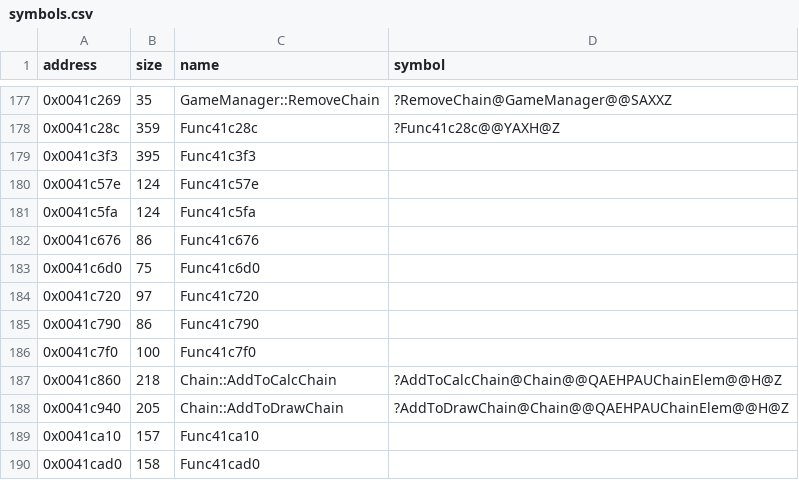
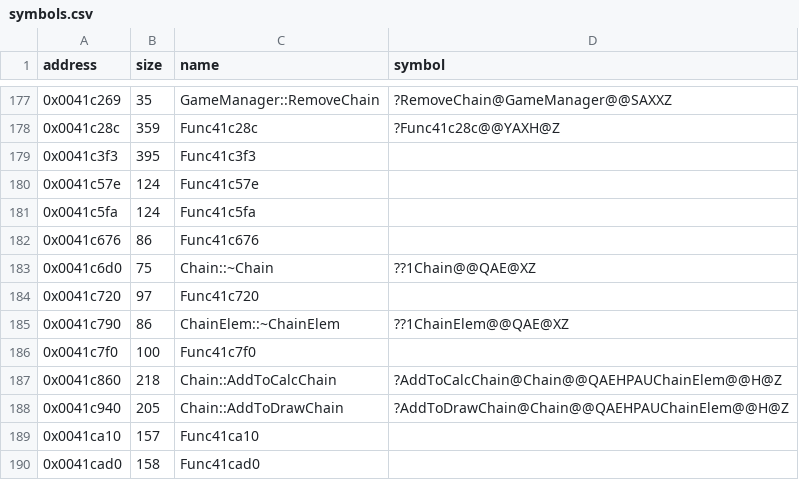
Before and after one commit to Cirno-Labs/th06, a CSV file: config/symbols.csv, drawn as a sheet; only a part is shown, gaps mark what is left out.

Commit message:
Decompile Chain::~Chain (0x41c6d0)

```diff
--- a/config/symbols.csv
+++ b/config/symbols.csv
@@ -182,5 +182,5 @@ address,size,name,symbol
 0x0041c676,86,Func41c676,
-0x0041c6d0,75,Func41c6d0,
+0x0041c6d0,75,Chain::~Chain,??1Chain@@QAE@XZ
 0x0041c720,97,Func41c720,
-0x0041c790,86,Func41c790,
+0x0041c790,86,ChainElem::~ChainElem,??1ChainElem@@QAE@XZ
 0x0041c7f0,100,Func41c7f0,
```
Also changed, not shown: 3 other files.
